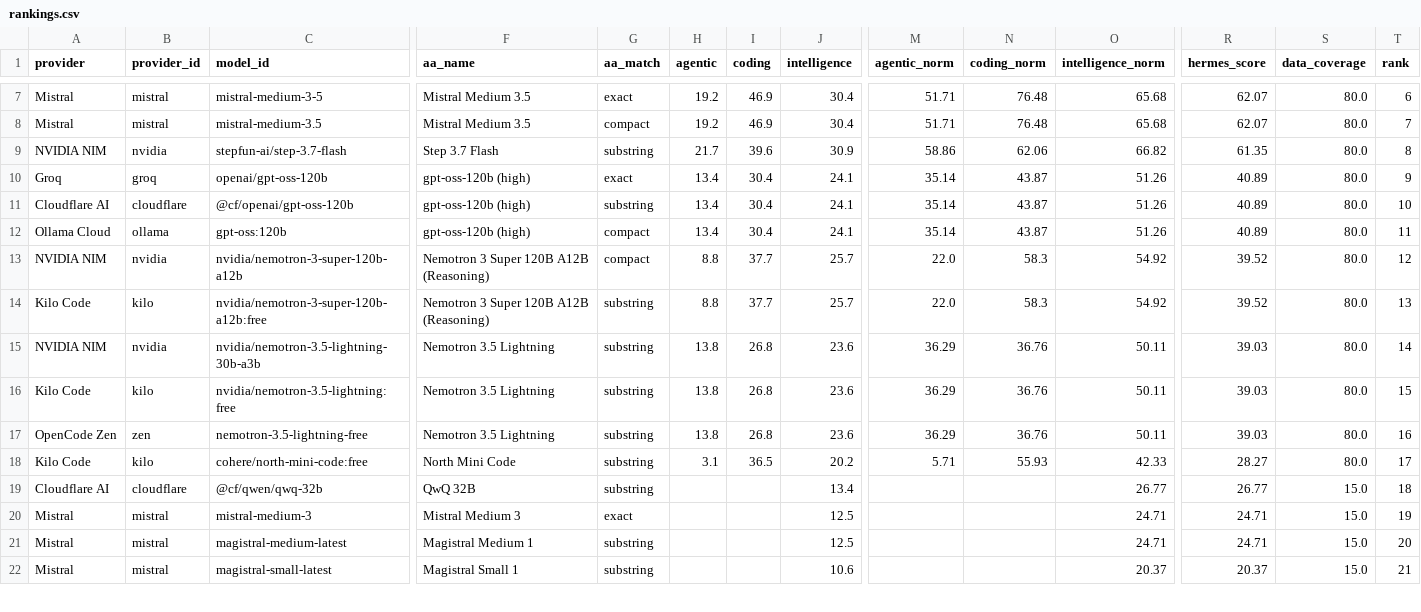
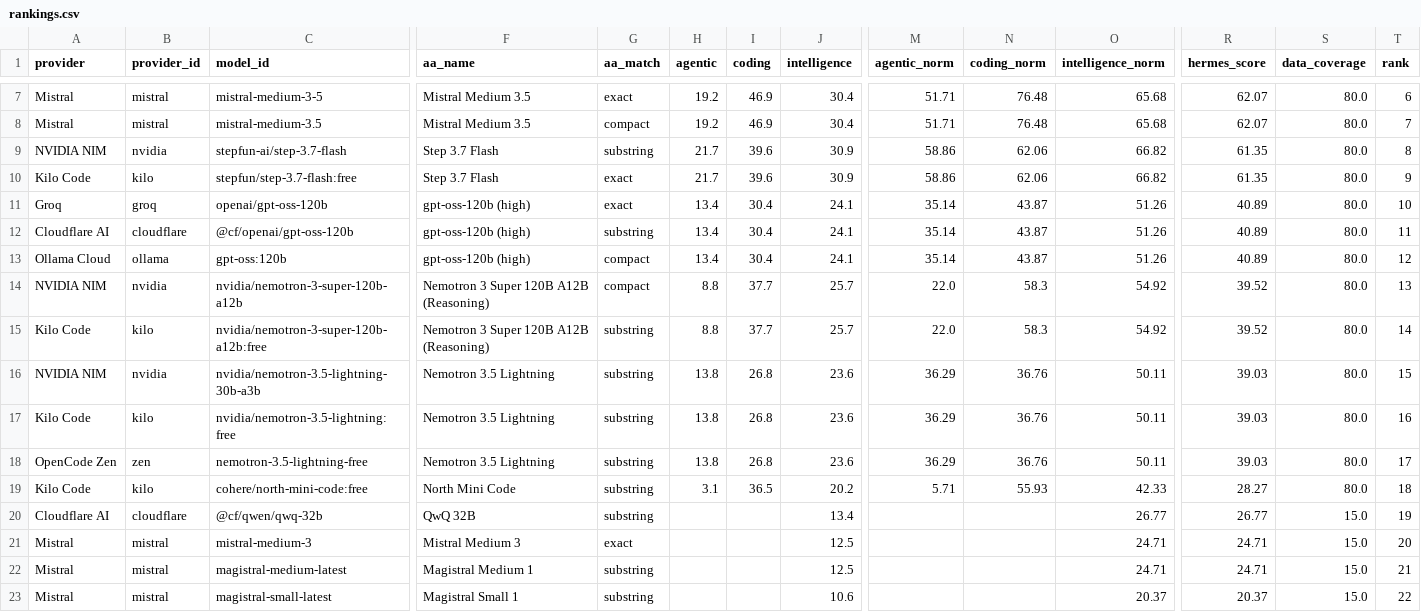
Before and after one commit to krishnak2c/llm-availability-dashboard, a CSV file: docs/availability/rankings.csv, drawn as a sheet; only a part is shown, gaps mark what is left out; addresses are those after the commit; rows hold the shown columns only; the diff covers the shown part only; the diff names each change by its address in the sheet, - before the commit and + after, or states it on an @@ line.

```diff
--- a/docs/availability/rankings.csv
+++ b/docs/availability/rankings.csv
+row 10: Kilo Code | kilo | stepfun/step-3.7-flash:free | Step 3.7 Flash | exact | 21.7 | 39.6 | 30.9 | 58.86 | 62.06 | 66.82 | 61.35 | 80.0 | 9
-T11 (rank): 9
+T11 (rank): 10
-T12 (rank): 10
+T12 (rank): 11
-T13 (rank): 11
+T13 (rank): 12
-T14 (rank): 12
+T14 (rank): 13
-T15 (rank): 13
+T15 (rank): 14
-T16 (rank): 14
+T16 (rank): 15
-T17 (rank): 15
+T17 (rank): 16
-T18 (rank): 16
+T18 (rank): 17
-T19 (rank): 17
+T19 (rank): 18
-T20 (rank): 18
+T20 (rank): 19
-T21 (rank): 19
+T21 (rank): 20
-T22 (rank): 20
+T22 (rank): 21
-T23 (rank): 21
+T23 (rank): 22
```
Also changed, not shown: 2 added rows, 2 removed rows and 27 edited cells elsewhere in this file, 24 other files.
